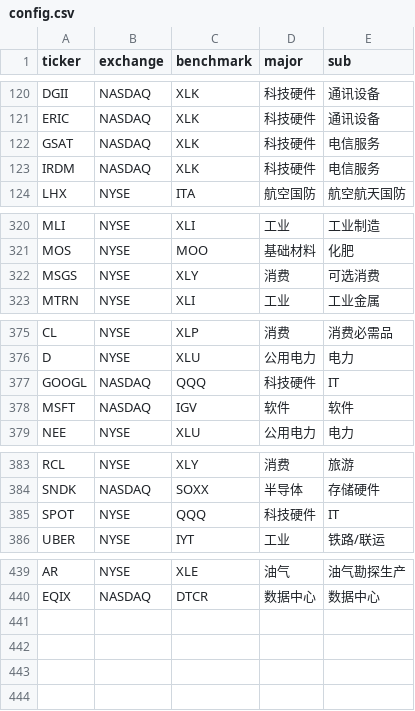
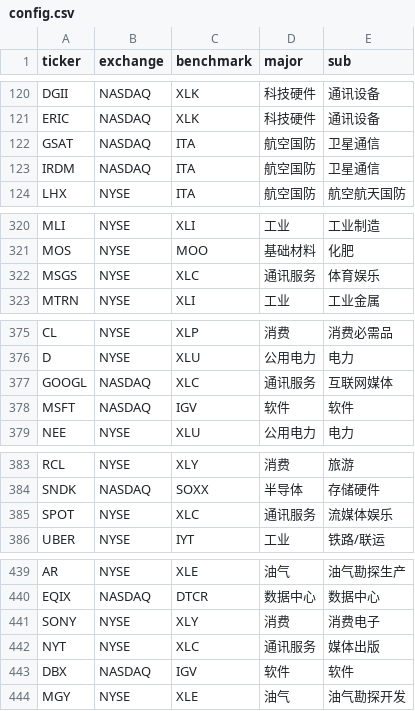
Before and after one commit to coopofficialaaron-cmd/Trend_Tracking_Cld, a CSV file: config.csv, drawn as a sheet; only a part is shown, gaps mark what is left out; the diff covers the shown part only.

Commit message:
Update config.csv

```diff
--- a/config.csv
+++ b/config.csv
@@ -121,4 +121,4 @@ DGII,NASDAQ,XLK,科技硬件,通讯设备
 ERIC,NASDAQ,XLK,科技硬件,通讯设备
-GSAT,NASDAQ,XLK,科技硬件,电信服务
-IRDM,NASDAQ,XLK,科技硬件,电信服务
+GSAT,NASDAQ,ITA,航空国防,卫星通信
+IRDM,NASDAQ,ITA,航空国防,卫星通信
 LHX,NYSE,ITA,航空国防,航空航天国防
@@ -321,3 +321,3 @@ MLI,NYSE,XLI,工业,工业制造
 MOS,NYSE,MOO,基础材料,化肥
-MSGS,NYSE,XLY,消费,可选消费
+MSGS,NYSE,XLC,通讯服务,体育娱乐
 MTRN,NYSE,XLI,工业,工业金属
@@ -376,3 +376,3 @@ CL,NYSE,XLP,消费,消费必需品
 D,NYSE,XLU,公用电力,电力
-GOOGL,NASDAQ,QQQ,科技硬件,IT
+GOOGL,NASDAQ,XLC,通讯服务,互联网媒体
 MSFT,NASDAQ,IGV,软件,软件
@@ -384,3 +384,3 @@ RCL,NYSE,XLY,消费,旅游
 SNDK,NASDAQ,SOXX,半导体,存储硬件
-SPOT,NYSE,QQQ,科技硬件,IT
+SPOT,NYSE,XLC,通讯服务,流媒体娱乐
 UBER,NYSE,IYT,工业,铁路/联运
@@ -440 +440,5 @@ AR,NYSE,XLE,油气,油气勘探生产
 EQIX,NASDAQ,DTCR,数据中心,数据中心
+SONY,NYSE,XLY,消费,消费电子
+NYT,NYSE,XLC,通讯服务,媒体出版
+DBX,NASDAQ,IGV,软件,软件
+MGY,NYSE,XLE,油气,油气勘探开发
```
Also changed, not shown: 2 edited cells elsewhere in this file.
